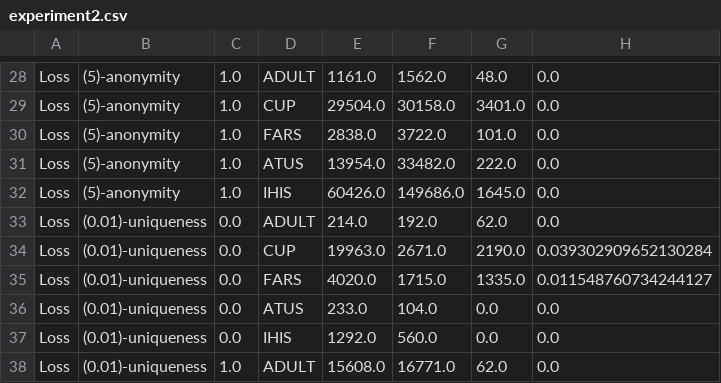
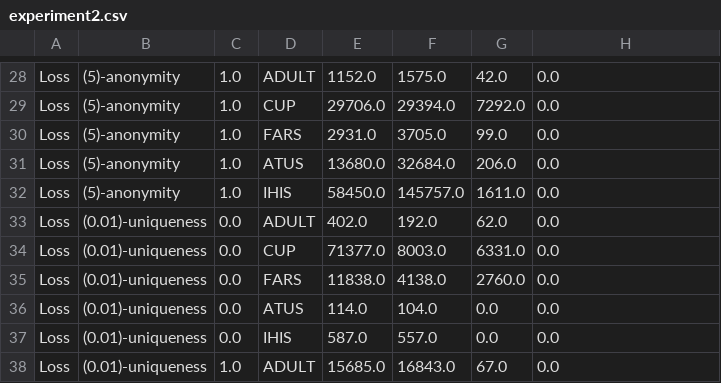
Before and after one commit to arx-deidentifier/highdimensional-benchmark, a CSV file: results/experiment2.csv, drawn as a sheet; only a part is shown, gaps mark what is left out; the diff covers the shown part only; the diff names each change by its address in the sheet, - before the commit and + after, or states it on an @@ line.

```diff
--- a/results/experiment2.csv
+++ b/results/experiment2.csv
-E28: 1161.0
+E28: 1152.0
-F28: 1562.0
+F28: 1575.0
-G28: 48.0
+G28: 42.0
-E29: 29504.0
+E29: 29706.0
-F29: 30158.0
+F29: 29394.0
-G29: 3401.0
+G29: 7292.0
-E30: 2838.0
+E30: 2931.0
-F30: 3722.0
+F30: 3705.0
-G30: 101.0
+G30: 99.0
-E31: 13954.0
+E31: 13680.0
-F31: 33482.0
+F31: 32684.0
-G31: 222.0
+G31: 206.0
-E32: 60426.0
+E32: 58450.0
-F32: 149686.0
+F32: 145757.0
-G32: 1645.0
+G32: 1611.0
-E33: 214.0
+E33: 402.0
-E34: 19963.0
+E34: 71377.0
-F34: 2671.0
+F34: 8003.0
-G34: 2190.0
+G34: 6331.0
-H34: 0.039302909652130284
+H34: 0.0
-E35: 4020.0
+E35: 11838.0
-F35: 1715.0
+F35: 4138.0
-G35: 1335.0
+G35: 2760.0
-H35: 0.011548760734244127
+H35: 0.0
-E36: 233.0
+E36: 114.0
-E37: 1292.0
+E37: 587.0
-F37: 560.0
+F37: 557.0
-E38: 15608.0
+E38: 15685.0
-F38: 16771.0
+F38: 16843.0
-G38: 62.0
+G38: 67.0
```
Also changed, not shown: 69 edited cells elsewhere in this file, results/experiment3.csv, 9 other files.
